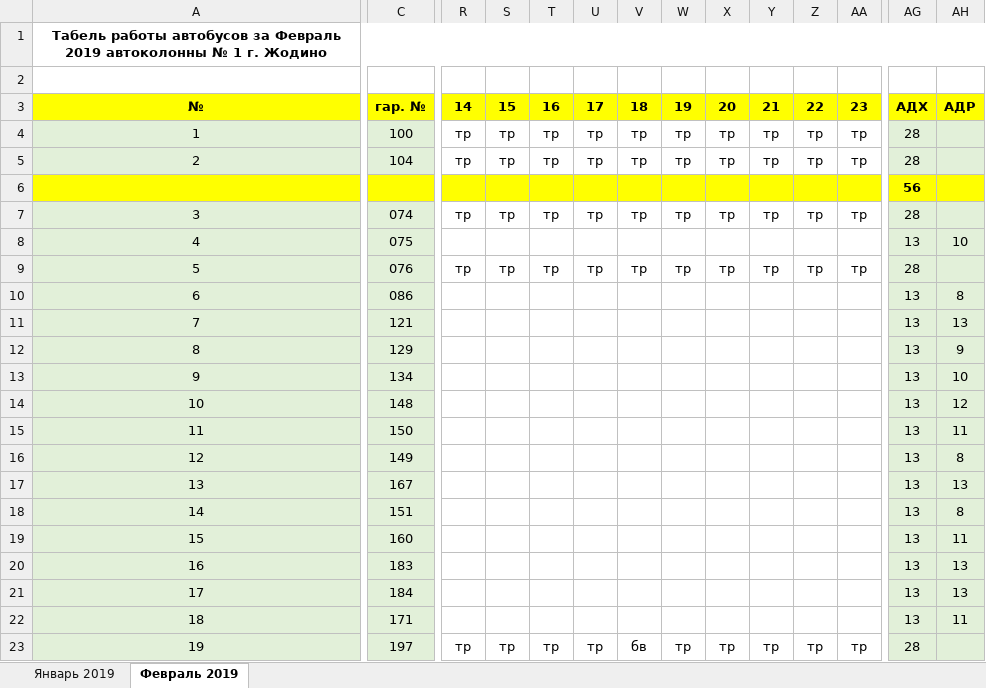
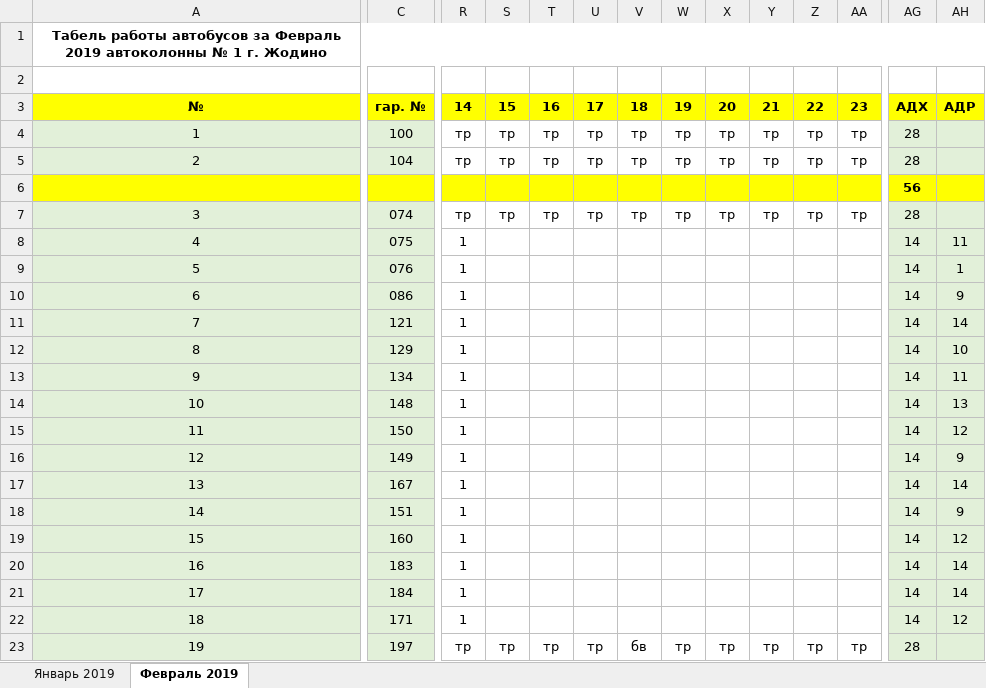
Before and after one commit to Autopark18/___MyDocuments___, an Excel workbook: Табели/!Табель работы авто за 2019 г..xlsm, sheet Февраль 2019, drawn as a sheet; only a part is shown, gaps mark what is left out; values as stored, in another font and other column widths than the file's, no borders; conditional formats not drawn; the diff covers the shown part only; the diff names each change by its address in the sheet, - before the commit and + after, or states it on an @@ line.

```diff
--- a/Табели/!Табель работы авто за 2019 г..xlsm (sheet Февраль 2019)
+++ b/Табели/!Табель работы авто за 2019 г..xlsm (sheet Февраль 2019)
-R8: (empty)
+R8: 1
-AG8: 13
+AG8: 14
-AH8: 10
+AH8: 11
-R9: тр
+R9: 1
-S9: тр
+S9: (empty)
-T9: тр
+T9: (empty)
-U9: тр
+U9: (empty)
-V9: тр
+V9: (empty)
-W9: тр
+W9: (empty)
-X9: тр
+X9: (empty)
-Y9: тр
+Y9: (empty)
-Z9: тр
+Z9: (empty)
-AA9: тр
+AA9: (empty)
-AG9: 28
+AG9: 14
-AH9: (empty)
+AH9: 1
-R10:R22: (empty)
+R10:R22: 1
-AG10:AG22: 13
+AG10:AG22: 14
-AH10: 8
+AH10: 9
-AH11: 13
+AH11: 14
-AH12: 9
+AH12: 10
-AH13: 10
+AH13: 11
-AH14: 12
+AH14: 13
-AH15: 11
+AH15: 12
-AH16: 8
+AH16: 9
-AH17: 13
+AH17: 14
-AH18: 8
+AH18: 9
-AH19: 11
+AH19: 12
-AH20:AH21: 13
+AH20:AH21: 14
-AH22: 11
+AH22: 12
```
Also changed, not shown: 7 added rows, 7 removed rows and 92 edited cells elsewhere in this sheet, 3 other files.
